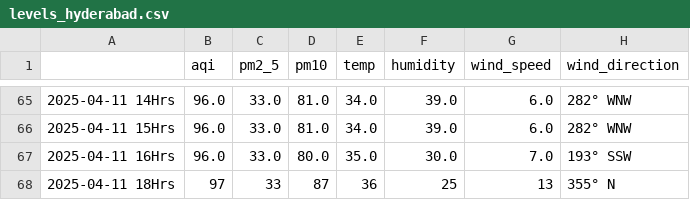
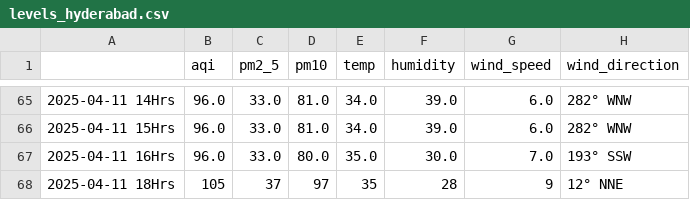
Before and after one commit to Prashant-Sharma-2056/Pollution-Tracker, a CSV file: levels_hyderabad.csv, drawn as a sheet; only a part is shown, gaps mark what is left out.

```diff
--- a/levels_hyderabad.csv
+++ b/levels_hyderabad.csv
@@ -67,2 +67,2 @@
 2025-04-11 16Hrs,96.0,33.0,80.0,35.0,30.0,7.0,193° SSW
-2025-04-11 18Hrs,97,33,87,36,25,13,355° N
+2025-04-11 18Hrs,105,37,97,35,28,9,12° NNE
```
Also changed, not shown: levels_mumbai.csv, levels_new-delhi.csv.
